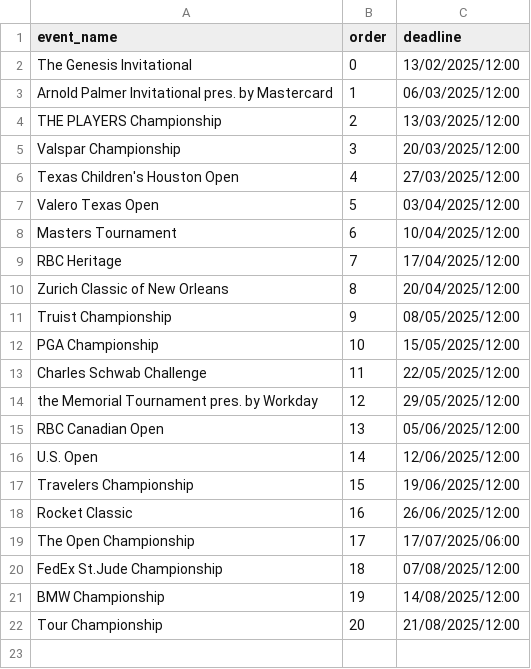
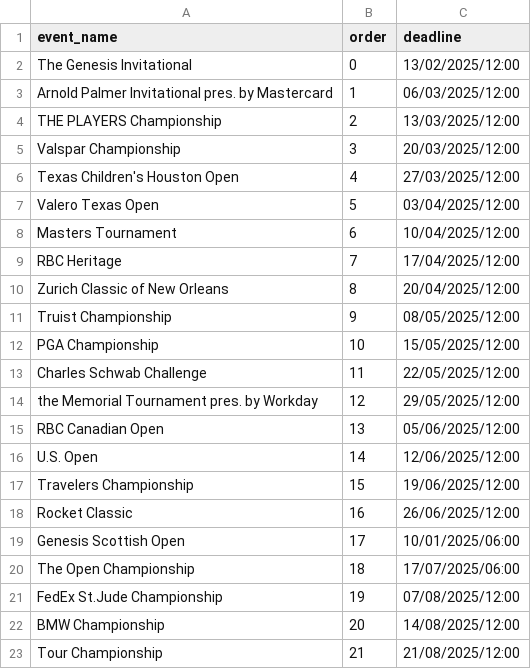
Before and after one commit to kamasi1994/golf_knowledge_game, a CSV file: data/events.csv, drawn as a sheet.

```diff
--- a/data/events.csv
+++ b/data/events.csv
@@ -18,5 +18,6 @@ Travelers Championship,15,19/06/2025/12:00
 Rocket Classic,16,26/06/2025/12:00
-The Open Championship,17,17/07/2025/06:00
-FedEx St.Jude Championship,18,07/08/2025/12:00
-BMW Championship,19,14/08/2025/12:00
-Tour Championship,20,21/08/2025/12:00
+Genesis Scottish Open,17,10/01/2025/06:00
+The Open Championship,18,17/07/2025/06:00
+FedEx St.Jude Championship,19,07/08/2025/12:00
+BMW Championship,20,14/08/2025/12:00
+Tour Championship,21,21/08/2025/12:00
```
